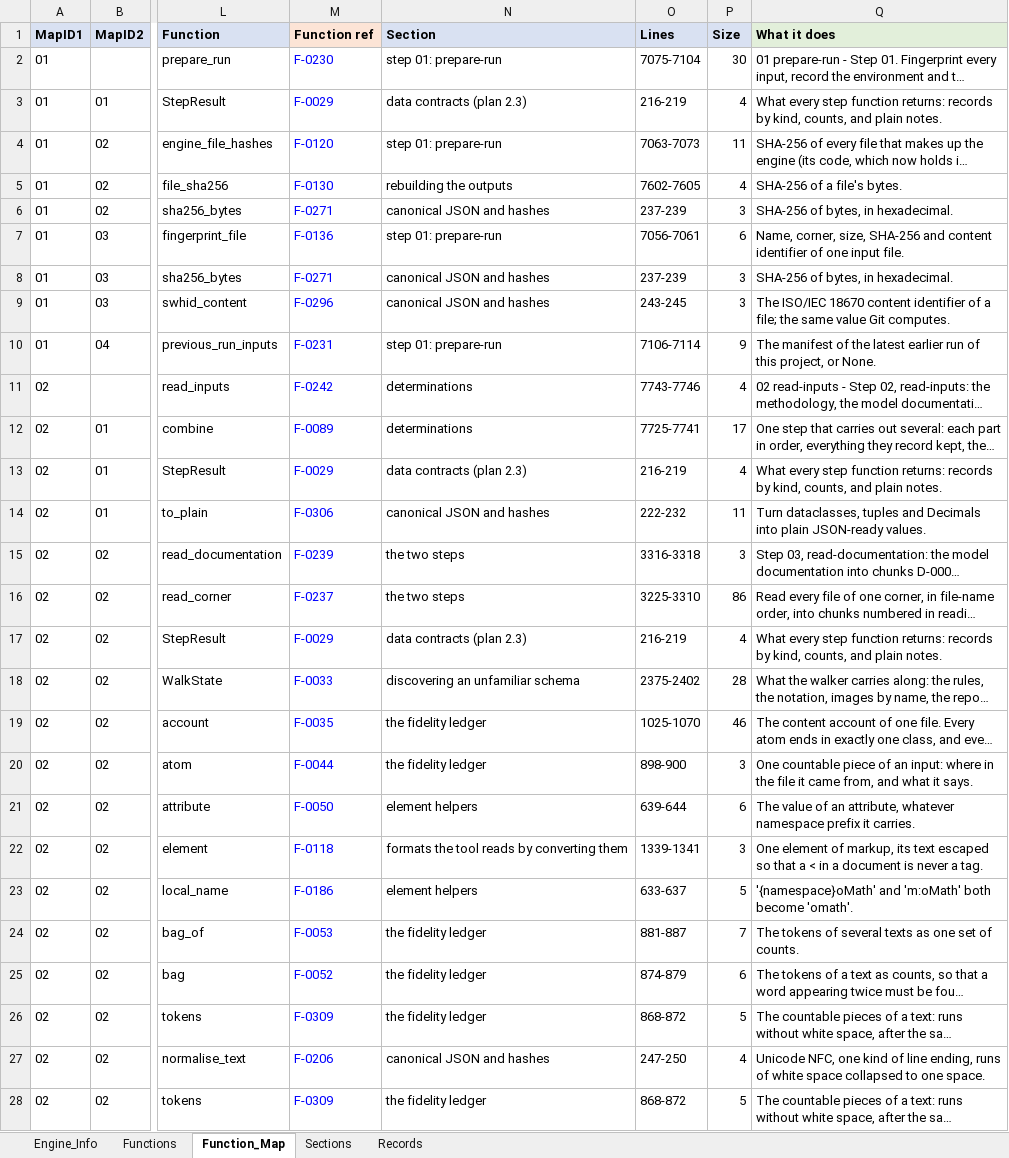
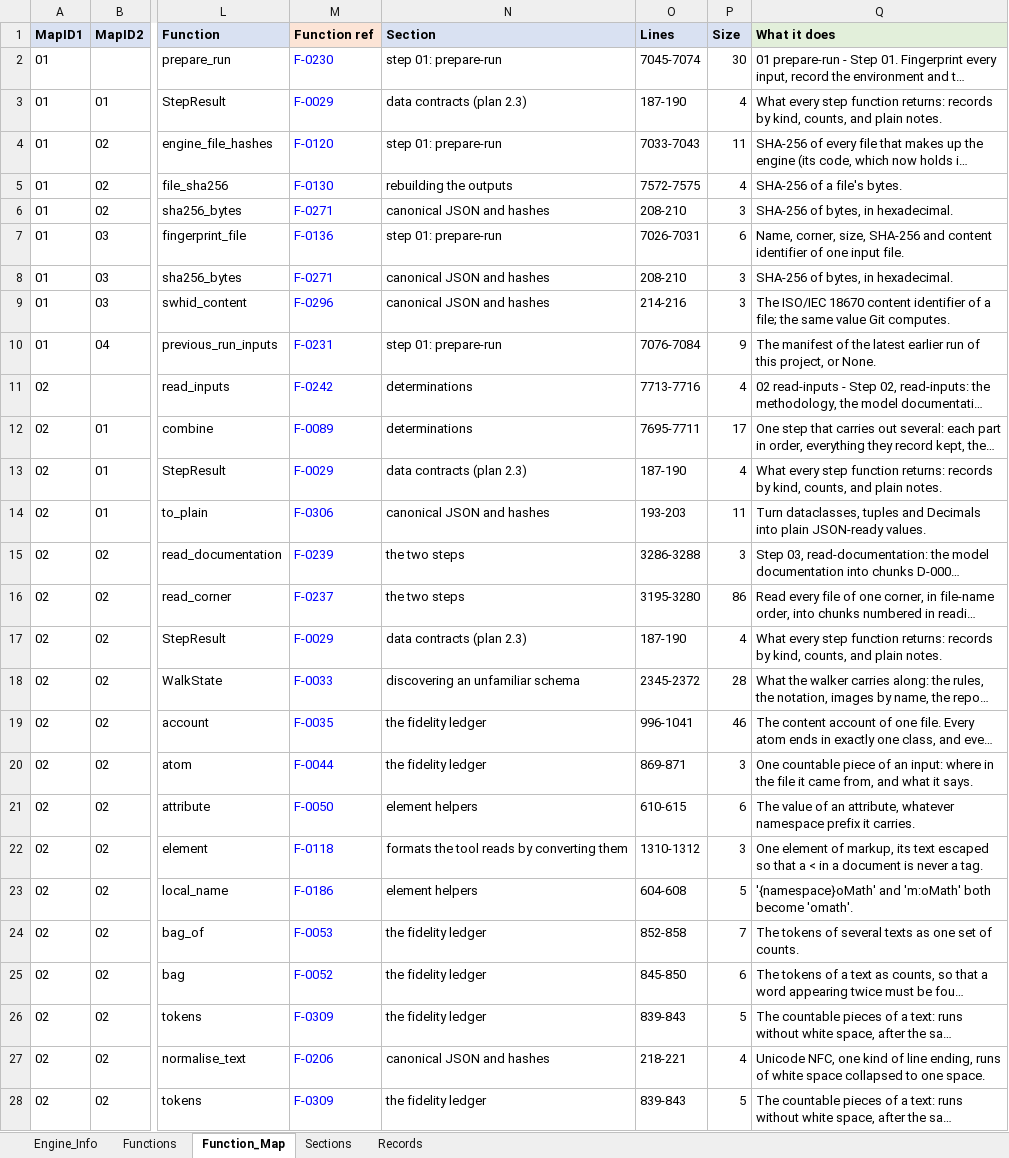
Before and after one commit to khruangbin007/verifier_simpler, an Excel workbook: Engine_Map.xlsx, sheet Function_Map, drawn as a sheet; only a part is shown, gaps mark what is left out; long unchanged cells end in …; values as stored, in another font and other column widths than the file's, no borders; the diff covers the shown part only; the diff names each change by its address in the sheet, - before the commit and + after, or states it on an @@ line.

```diff
--- a/Engine_Map.xlsx (sheet Function_Map)
+++ b/Engine_Map.xlsx (sheet Function_Map)
-O2 (Lines): 7075-7104
+O2 (Lines): 7045-7074
-O3 (Lines): 216-219
+O3 (Lines): 187-190
-O4 (Lines): 7063-7073
+O4 (Lines): 7033-7043
-O5 (Lines): 7602-7605
+O5 (Lines): 7572-7575
-O6 (Lines): 237-239
+O6 (Lines): 208-210
-O7 (Lines): 7056-7061
+O7 (Lines): 7026-7031
-O8 (Lines): 237-239
+O8 (Lines): 208-210
-O9 (Lines): 243-245
+O9 (Lines): 214-216
-O10 (Lines): 7106-7114
+O10 (Lines): 7076-7084
-O11 (Lines): 7743-7746
+O11 (Lines): 7713-7716
-O12 (Lines): 7725-7741
+O12 (Lines): 7695-7711
-O13 (Lines): 216-219
+O13 (Lines): 187-190
-O14 (Lines): 222-232
+O14 (Lines): 193-203
-O15 (Lines): 3316-3318
+O15 (Lines): 3286-3288
-O16 (Lines): 3225-3310
+O16 (Lines): 3195-3280
-O17 (Lines): 216-219
+O17 (Lines): 187-190
-O18 (Lines): 2375-2402
+O18 (Lines): 2345-2372
-O19 (Lines): 1025-1070
+O19 (Lines): 996-1041
-O20 (Lines): 898-900
+O20 (Lines): 869-871
-O21 (Lines): 639-644
+O21 (Lines): 610-615
-O22 (Lines): 1339-1341
+O22 (Lines): 1310-1312
-O23 (Lines): 633-637
+O23 (Lines): 604-608
-O24 (Lines): 881-887
+O24 (Lines): 852-858
-O25 (Lines): 874-879
+O25 (Lines): 845-850
-O26 (Lines): 868-872
+O26 (Lines): 839-843
-O27 (Lines): 247-250
+O27 (Lines): 218-221
-O28 (Lines): 868-872
+O28 (Lines): 839-843
```
Also changed, not shown: 747 edited cells elsewhere in this sheet, sheet Functions, sheet Sections, sheet Engine_Info, 7 other files.
